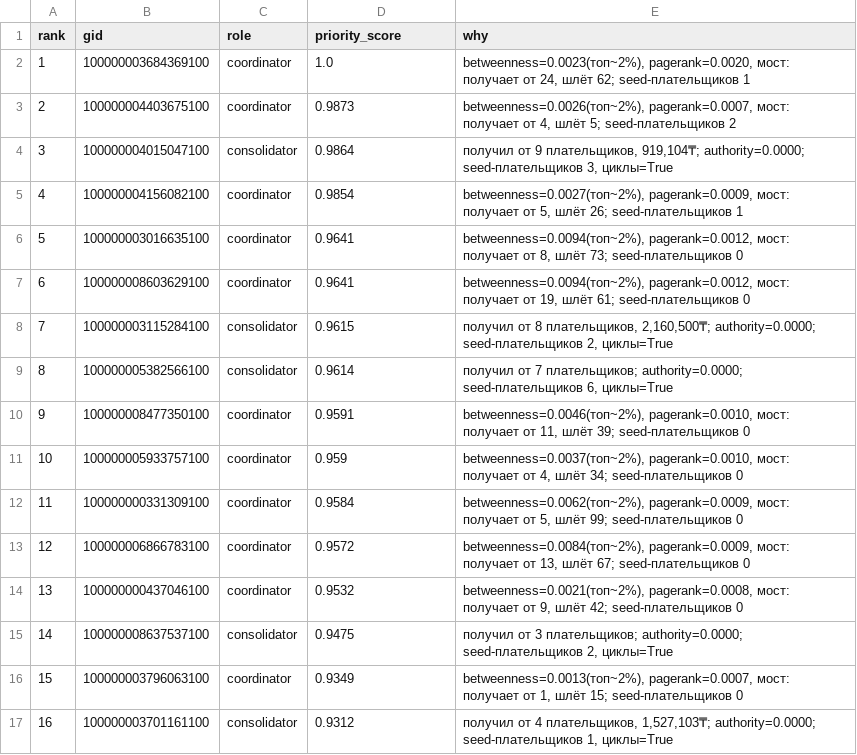
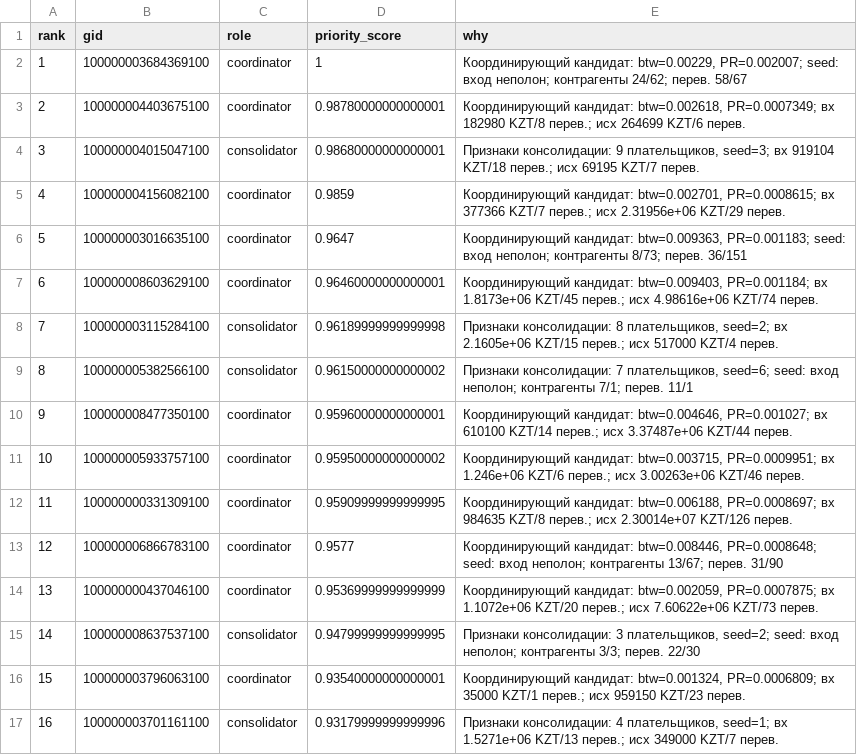
Before and after one commit to BAITC-Hacks/hack-942670f0-bond, a CSV file: out/top_nodes.csv, drawn as a sheet; only a part is shown; the diff covers the shown part only.

```diff
--- a/out/top_nodes.csv
+++ b/out/top_nodes.csv
@@ -1,17 +1,17 @@
 rank,gid,role,priority_score,why
-1,100000003684369100,coordinator,1.0,"betweenness=0.0023(топ~2%), pagerank=0.0020, мост: получает от 24, шлёт 62; seed-плательщиков 1"
-2,100000004403675100,coordinator,0.9873,"betweenness=0.0026(топ~2%), pagerank=0.0007, мост: получает от 4, шлёт 5; seed-плательщиков 2"
-3,100000004015047100,consolidator,0.9864,"получил от 9 плательщиков, 919,104₸; authority=0.0000; seed-плательщиков 3, циклы=True"
-4,100000004156082100,coordinator,0.9854,"betweenness=0.0027(топ~2%), pagerank=0.0009, мост: получает от 5, шлёт 26; seed-плательщиков 1"
-5,100000003016635100,coordinator,0.9641,"betweenness=0.0094(топ~2%), pagerank=0.0012, мост: получает от 8, шлёт 73; seed-плательщиков 0"
-6,100000008603629100,coordinator,0.9641,"betweenness=0.0094(топ~2%), pagerank=0.0012, мост: получает от 19, шлёт 61; seed-плательщиков 0"
-7,100000003115284100,consolidator,0.9615,"получил от 8 плательщиков, 2,160,500₸; authority=0.0000; seed-плательщиков 2, циклы=True"
-8,100000005382566100,consolidator,0.9614,"получил от 7 плательщиков; authority=0.0000; seed-плательщиков 6, циклы=True"
-9,100000008477350100,coordinator,0.9591,"betweenness=0.0046(топ~2%), pagerank=0.0010, мост: получает от 11, шлёт 39; seed-плательщиков 0"
-10,100000005933757100,coordinator,0.959,"betweenness=0.0037(топ~2%), pagerank=0.0010, мост: получает от 4, шлёт 34; seed-плательщиков 0"
-11,100000000331309100,coordinator,0.9584,"betweenness=0.0062(топ~2%), pagerank=0.0009, мост: получает от 5, шлёт 99; seed-плательщиков 0"
-12,100000006866783100,coordinator,0.9572,"betweenness=0.0084(топ~2%), pagerank=0.0009, мост: получает от 13, шлёт 67; seed-плательщиков 0"
-13,100000000437046100,coordinator,0.9532,"betweenness=0.0021(топ~2%), pagerank=0.0008, мост: получает от 9, шлёт 42; seed-плательщиков 0"
-14,100000008637537100,consolidator,0.9475,"получил от 3 плательщиков; authority=0.0000; seed-плательщиков 2, циклы=True"
-15,100000003796063100,coordinator,0.9349,"betweenness=0.0013(топ~2%), pagerank=0.0007, мост: получает от 1, шлёт 15; seed-плательщиков 0"
-16,100000003701161100,consolidator,0.9312,"получил от 4 плательщиков, 1,527,103₸; authority=0.0000; seed-плательщиков 1, циклы=True"
+1,100000003684369100,coordinator,1,"Координирующий кандидат: btw=0.00229, PR=0.002007; seed: вход неполон; контрагенты 24/62; перев. 58/67"
+2,100000004403675100,coordinator,0.98780000000000001,"Координирующий кандидат: btw=0.002618, PR=0.0007349; вх 182980 KZT/8 перев.; исх 264699 KZT/6 перев."
+3,100000004015047100,consolidator,0.98680000000000001,"Признаки консолидации: 9 плательщиков, seed=3; вх 919104 KZT/18 перев.; исх 69195 KZT/7 перев."
+4,100000004156082100,coordinator,0.9859,"Координирующий кандидат: btw=0.002701, PR=0.0008615; вх 377366 KZT/7 перев.; исх 2.31956e+06 KZT/29 перев."
+5,100000003016635100,coordinator,0.9647,"Координирующий кандидат: btw=0.009363, PR=0.001183; seed: вход неполон; контрагенты 8/73; перев. 36/151"
+6,100000008603629100,coordinator,0.96460000000000001,"Координирующий кандидат: btw=0.009403, PR=0.001184; вх 1.8173e+06 KZT/45 перев.; исх 4.98616e+06 KZT/74 перев."
+7,100000003115284100,consolidator,0.96189999999999998,"Признаки консолидации: 8 плательщиков, seed=2; вх 2.1605e+06 KZT/15 перев.; исх 517000 KZT/4 перев."
+8,100000005382566100,consolidator,0.96150000000000002,"Признаки консолидации: 7 плательщиков, seed=6; seed: вход неполон; контрагенты 7/1; перев. 11/1"
+9,100000008477350100,coordinator,0.95960000000000001,"Координирующий кандидат: btw=0.004646, PR=0.001027; вх 610100 KZT/14 перев.; исх 3.37487e+06 KZT/44 перев."
+10,100000005933757100,coordinator,0.95950000000000002,"Координирующий кандидат: btw=0.003715, PR=0.0009951; вх 1.246e+06 KZT/6 перев.; исх 3.00263e+06 KZT/46 перев."
+11,100000000331309100,coordinator,0.95909999999999995,"Координирующий кандидат: btw=0.006188, PR=0.0008697; вх 984635 KZT/8 перев.; исх 2.30014e+07 KZT/126 перев."
+12,100000006866783100,coordinator,0.9577,"Координирующий кандидат: btw=0.008446, PR=0.0008648; seed: вход неполон; контрагенты 13/67; перев. 31/90"
+13,100000000437046100,coordinator,0.95369999999999999,"Координирующий кандидат: btw=0.002059, PR=0.0007875; вх 1.1072e+06 KZT/20 перев.; исх 7.60622e+06 KZT/73 перев."
+14,100000008637537100,consolidator,0.94799999999999995,"Признаки консолидации: 3 плательщиков, seed=2; seed: вход неполон; контрагенты 3/3; перев. 22/30"
+15,100000003796063100,coordinator,0.93540000000000001,"Координирующий кандидат: btw=0.001324, PR=0.0006809; вх 35000 KZT/1 перев.; исх 959150 KZT/23 перев."
+16,100000003701161100,consolidator,0.93179999999999996,"Признаки консолидации: 4 плательщиков, seed=1; вх 1.5271e+06 KZT/13 перев.; исх 349000 KZT/7 перев."
```
Also changed, not shown: 28 edited cells elsewhere in this file, 34 other files.
